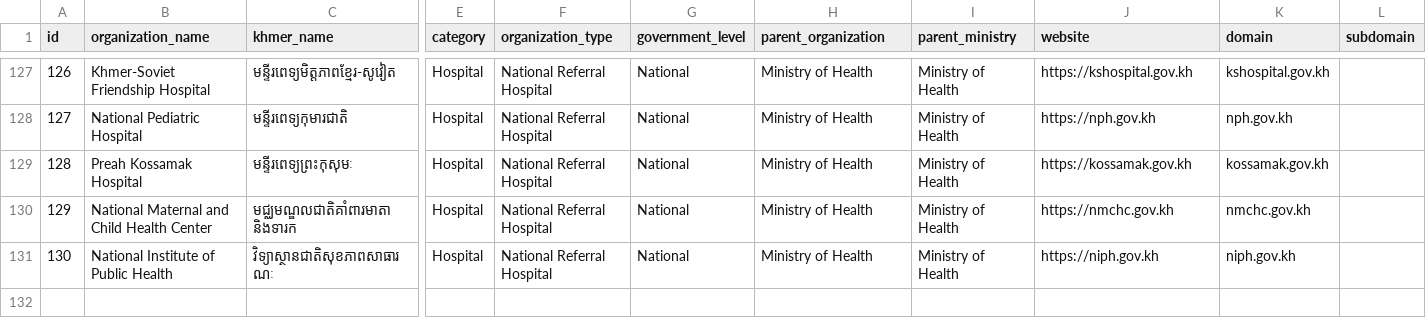
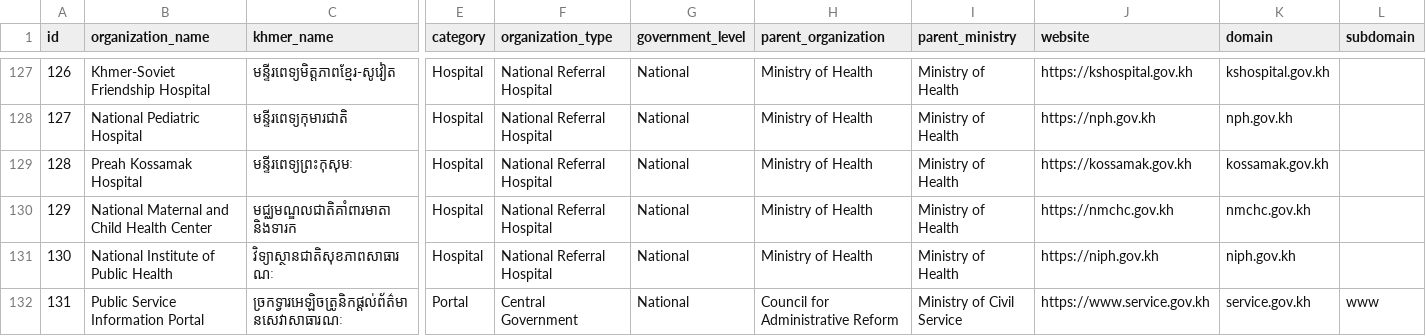
Before and after one commit to Bunkheang-heng/SuperAskAi, a CSV file: data/registry/websites_master.csv, drawn as a sheet; only a part is shown, gaps mark what is left out; rows hold the shown columns only; the diff names each change by its address in the sheet, - before the commit and + after, or states it on an @@ line.

```diff
--- a/data/registry/websites_master.csv
+++ b/data/registry/websites_master.csv
+row 132: 131 | Public Service Information Portal | ច្រកទ្វារអេឡិចត្រូនិកផ្ដល់ព័ត៌មានសេវាសាធារណៈ | Portal | Central Government | National | Council for Administrative Reform | Ministry of Civil Service | https://www.service.gov.kh | service.gov.kh | www
```
Also changed, not shown: 3 other files.
